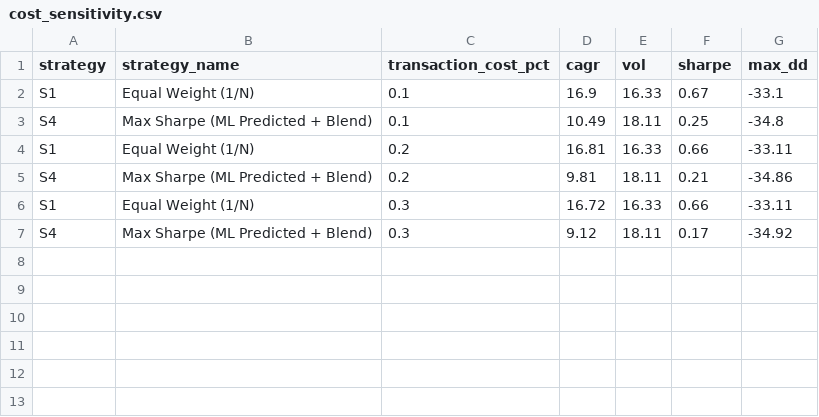
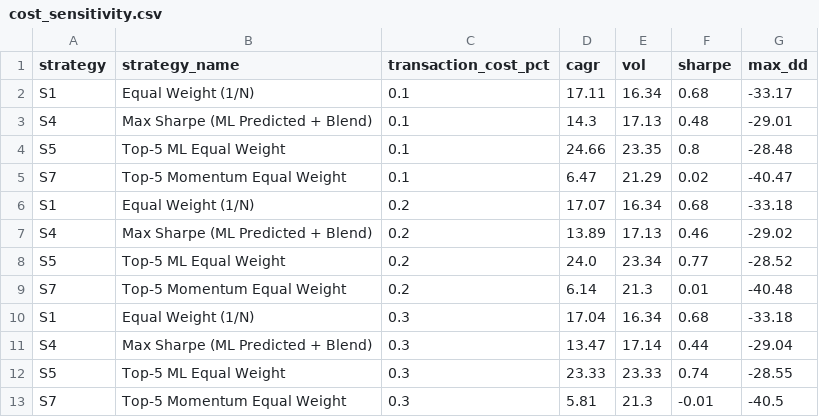
Before and after one commit to razadnan/foliowise, a CSV file: results/cost_sensitivity.csv, drawn as a sheet.

```diff
--- a/results/cost_sensitivity.csv
+++ b/results/cost_sensitivity.csv
@@ -1,7 +1,13 @@
 strategy,strategy_name,transaction_cost_pct,cagr,vol,sharpe,max_dd
-S1,Equal Weight (1/N),0.1,16.9,16.33,0.67,-33.1
-S4,Max Sharpe (ML Predicted + Blend),0.1,10.49,18.11,0.25,-34.8
-S1,Equal Weight (1/N),0.2,16.81,16.33,0.66,-33.11
-S4,Max Sharpe (ML Predicted + Blend),0.2,9.81,18.11,0.21,-34.86
-S1,Equal Weight (1/N),0.3,16.72,16.33,0.66,-33.11
-S4,Max Sharpe (ML Predicted + Blend),0.3,9.12,18.11,0.17,-34.92
+S1,Equal Weight (1/N),0.1,17.11,16.34,0.68,-33.17
+S4,Max Sharpe (ML Predicted + Blend),0.1,14.3,17.13,0.48,-29.01
+S5,Top-5 ML Equal Weight,0.1,24.66,23.35,0.8,-28.48
+S7,Top-5 Momentum Equal Weight,0.1,6.47,21.29,0.02,-40.47
+S1,Equal Weight (1/N),0.2,17.07,16.34,0.68,-33.18
+S4,Max Sharpe (ML Predicted + Blend),0.2,13.89,17.13,0.46,-29.02
+S5,Top-5 ML Equal Weight,0.2,24.0,23.34,0.77,-28.52
+S7,Top-5 Momentum Equal Weight,0.2,6.14,21.3,0.01,-40.48
+S1,Equal Weight (1/N),0.3,17.04,16.34,0.68,-33.18
+S4,Max Sharpe (ML Predicted + Blend),0.3,13.47,17.14,0.44,-29.04
+S5,Top-5 ML Equal Weight,0.3,23.33,23.33,0.74,-28.55
+S7,Top-5 Momentum Equal Weight,0.3,5.81,21.3,-0.01,-40.5
```
Also changed, not shown: results/feature_descriptive_stats.csv, results/leakage_test_report.csv, 37 other files.
